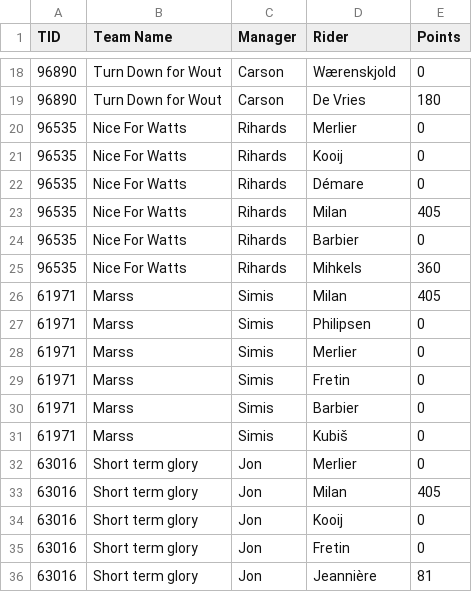
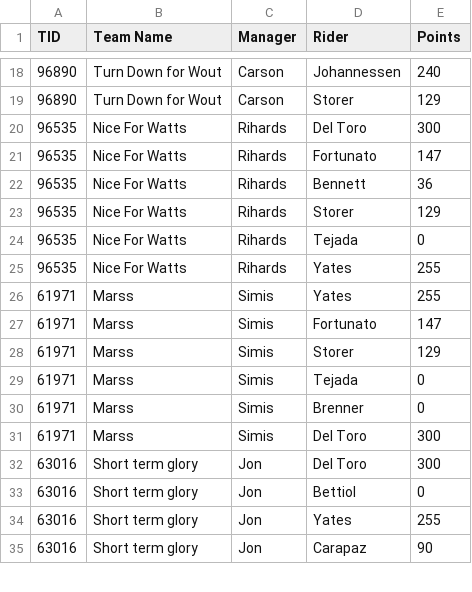
Before and after one commit to jpanek/velogames, a CSV file: race_data/Supersixies/5_Milano-Torino/Supersixies_Milano-Torino_teams.csv, drawn as a sheet; only a part is shown, gaps mark what is left out; the diff covers the shown part only.

```diff
--- a/race_data/Supersixies/5_Milano-Torino/Supersixies_Milano-Torino_teams.csv
+++ b/race_data/Supersixies/5_Milano-Torino/Supersixies_Milano-Torino_teams.csv
@@ -18,19 +18,18 @@ TID,Team Name,Manager,Rider,Points
-96890,Turn Down for Wout,Carson,Wærenskjold,0
-96890,Turn Down for Wout,Carson,De Vries,180
-96535,Nice For Watts,Rihards,Merlier,0
-96535,Nice For Watts,Rihards,Kooij,0
-96535,Nice For Watts,Rihards,Démare,0
-96535,Nice For Watts,Rihards,Milan,405
-96535,Nice For Watts,Rihards,Barbier,0
-96535,Nice For Watts,Rihards,Mihkels,360
-61971,Marss,Simis,Milan,405
-61971,Marss,Simis,Philipsen,0
-61971,Marss,Simis,Merlier,0
-61971,Marss,Simis,Fretin,0
-61971,Marss,Simis,Barbier,0
-61971,Marss,Simis,Kubiš,0
-63016,Short term glory,Jon,Merlier,0
-63016,Short term glory,Jon,Milan,405
-63016,Short term glory,Jon,Kooij,0
-63016,Short term glory,Jon,Fretin,0
-63016,Short term glory,Jon,Jeannière,81
+96890,Turn Down for Wout,Carson,Johannessen,240
+96890,Turn Down for Wout,Carson,Storer,129
+96535,Nice For Watts,Rihards,Del Toro,300
+96535,Nice For Watts,Rihards,Fortunato,147
+96535,Nice For Watts,Rihards,Bennett,36
+96535,Nice For Watts,Rihards,Storer,129
+96535,Nice For Watts,Rihards,Tejada,0
+96535,Nice For Watts,Rihards,Yates,255
+61971,Marss,Simis,Yates,255
+61971,Marss,Simis,Fortunato,147
+61971,Marss,Simis,Storer,129
+61971,Marss,Simis,Tejada,0
+61971,Marss,Simis,Brenner,0
+61971,Marss,Simis,Del Toro,300
+63016,Short term glory,Jon,Del Toro,300
+63016,Short term glory,Jon,Bettiol,0
+63016,Short term glory,Jon,Yates,255
+63016,Short term glory,Jon,Carapaz,90
```
Also changed, not shown: 1 added row and 69 edited cells elsewhere in this file, race_data/Supersixies/6_MSR/Supersixies_MSR_teams.csv, 13 other files.
